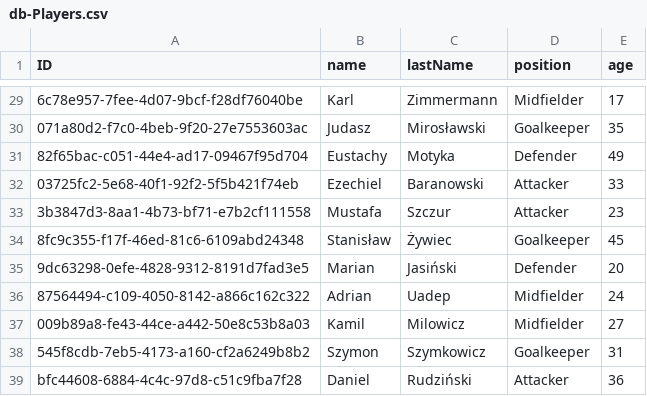
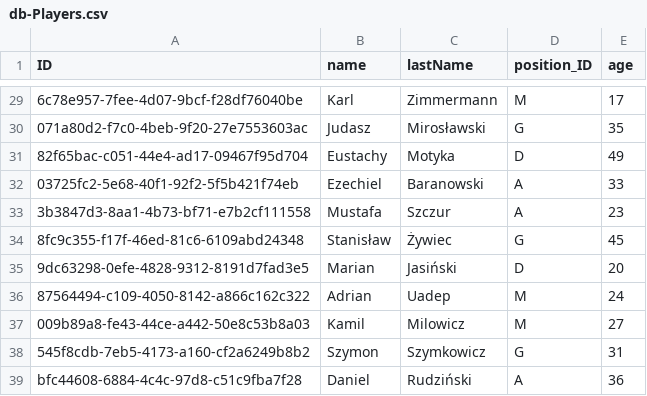
Before and after one commit to Papunio/ADWTMP, a CSV file: db/data/db-Players.csv, drawn as a sheet; only a part is shown, gaps mark what is left out; the diff covers the shown part only; the diff names each change by its address in the sheet, - before the commit and + after, or states it on an @@ line.

Commit message:
Add Backend i18n for Positions

```diff
--- a/db/data/db-Players.csv
+++ b/db/data/db-Players.csv
-D1: position
+D1: position_ID
-D29 (position_ID): Midfielder
+D29 (position_ID): M
-D30 (position_ID): Goalkeeper
+D30 (position_ID): G
-D31 (position_ID): Defender
+D31 (position_ID): D
-D32:D33 (position_ID): Attacker
+D32:D33 (position_ID): A
-D34 (position_ID): Goalkeeper
+D34 (position_ID): G
-D35 (position_ID): Defender
+D35 (position_ID): D
-D36:D37 (position_ID): Midfielder
+D36:D37 (position_ID): M
-D38 (position_ID): Goalkeeper
+D38 (position_ID): G
-D39 (position_ID): Attacker
+D39 (position_ID): A
```
Also changed, not shown: 27 edited cells elsewhere in this file, db/data/db-Teams.csv, 13 other files.
